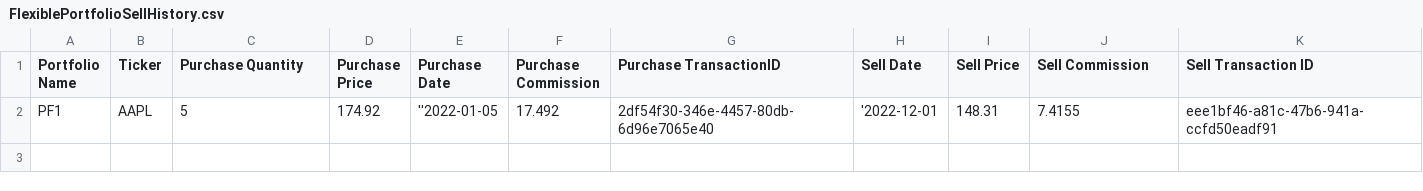
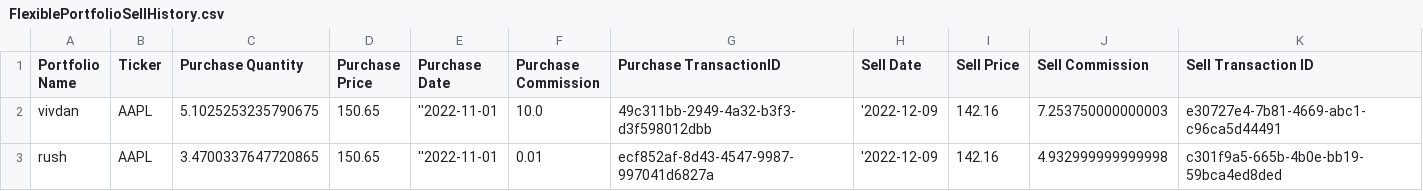
Before and after one commit to viv-dan/PortfolioManagement_Assignment6, a CSV file: FlexiblePortfolioSellHistory.csv, drawn as a sheet.

```diff
--- a/FlexiblePortfolioSellHistory.csv
+++ b/FlexiblePortfolioSellHistory.csv
@@ -1,2 +1,3 @@
 Portfolio Name,Ticker,Purchase Quantity,Purchase Price,Purchase Date,Purchase Commission,Purchase TransactionID,Sell Date,Sell Price,Sell Commission,Sell Transaction ID
-PF1,AAPL,5,174.92,''2022-01-05,17.492,2df54f30-346e-4457-80db-6d96e7065e40,'2022-12-01,148.31,7.4155,eee1bf46-a81c-47b6-941a-ccfd50eadf91
+vivdan,AAPL,5.1025253235790675,150.65,''2022-11-01,10.0,49c311bb-2949-4a32-b3f3-d3f598012dbb,'2022-12-09,142.16,7.253750000000003,e30727e4-7b81-4669-abc1-c96ca5d44491
+rush,AAPL,3.4700337647720865,150.65,''2022-11-01,0.01,ecf852af-8d43-4547-9987-997041d6827a,'2022-12-09,142.16,4.932999999999998,c301f9a5-665b-4b0e-bb19-59bca4ed8ded
```
Also changed, not shown: FlexiblePortfolioCurrentComposition.csv, FlexiblePortfolioPurchaseHistory.csv, 2 other files.
